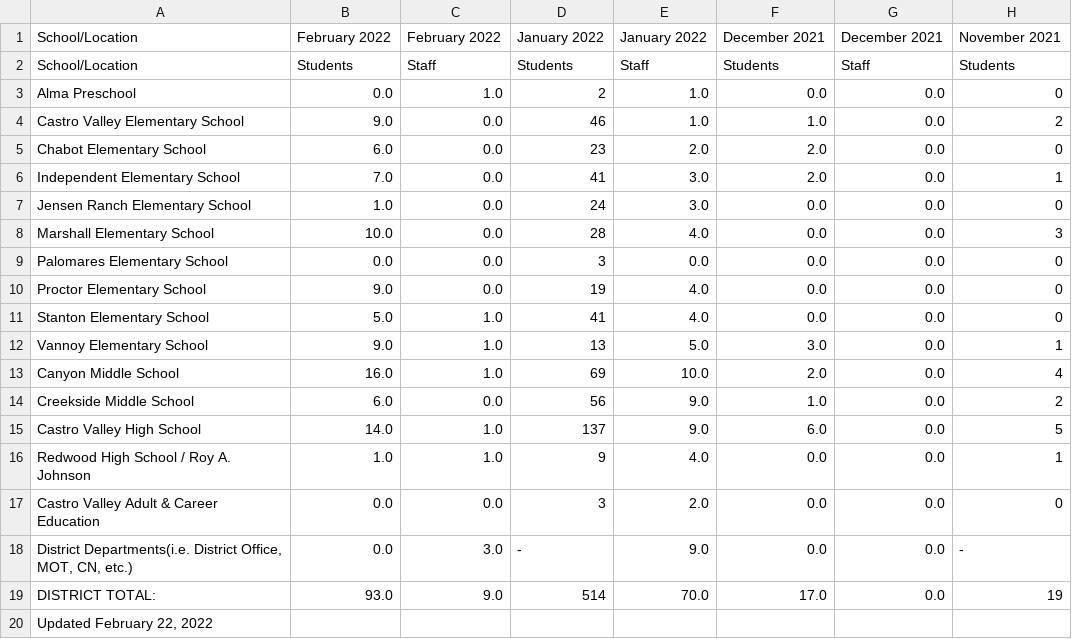
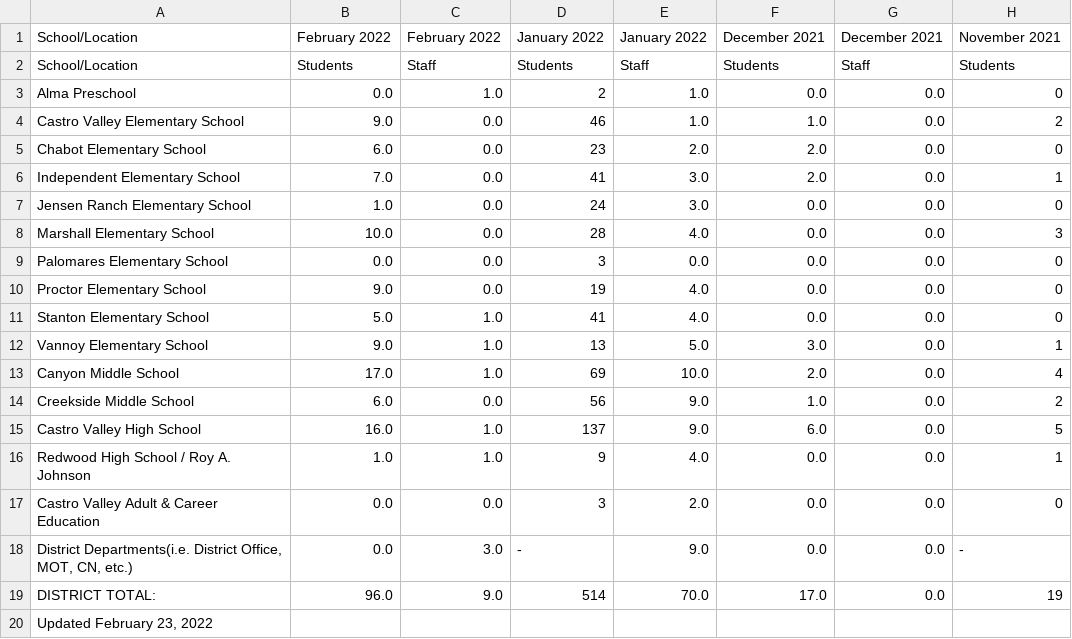
Before and after one commit to tctree333/CVUSD-COVID19-Cases, a CSV file: data/csv/2022-02-23.csv, drawn as a sheet; only a part is shown; the diff names each change by its address in the sheet, - before the commit and + after, or states it on an @@ line.

```diff
--- a/data/csv/2022-02-23.csv
+++ b/data/csv/2022-02-23.csv
-B13: 16.0
+B13: 17.0
-B15: 14.0
+B15: 16.0
-B19: 93.0
+B19: 96.0
-A20: Updated February 22, 2022
+A20: Updated February 23, 2022
```
Also changed, not shown: 1 other file.
